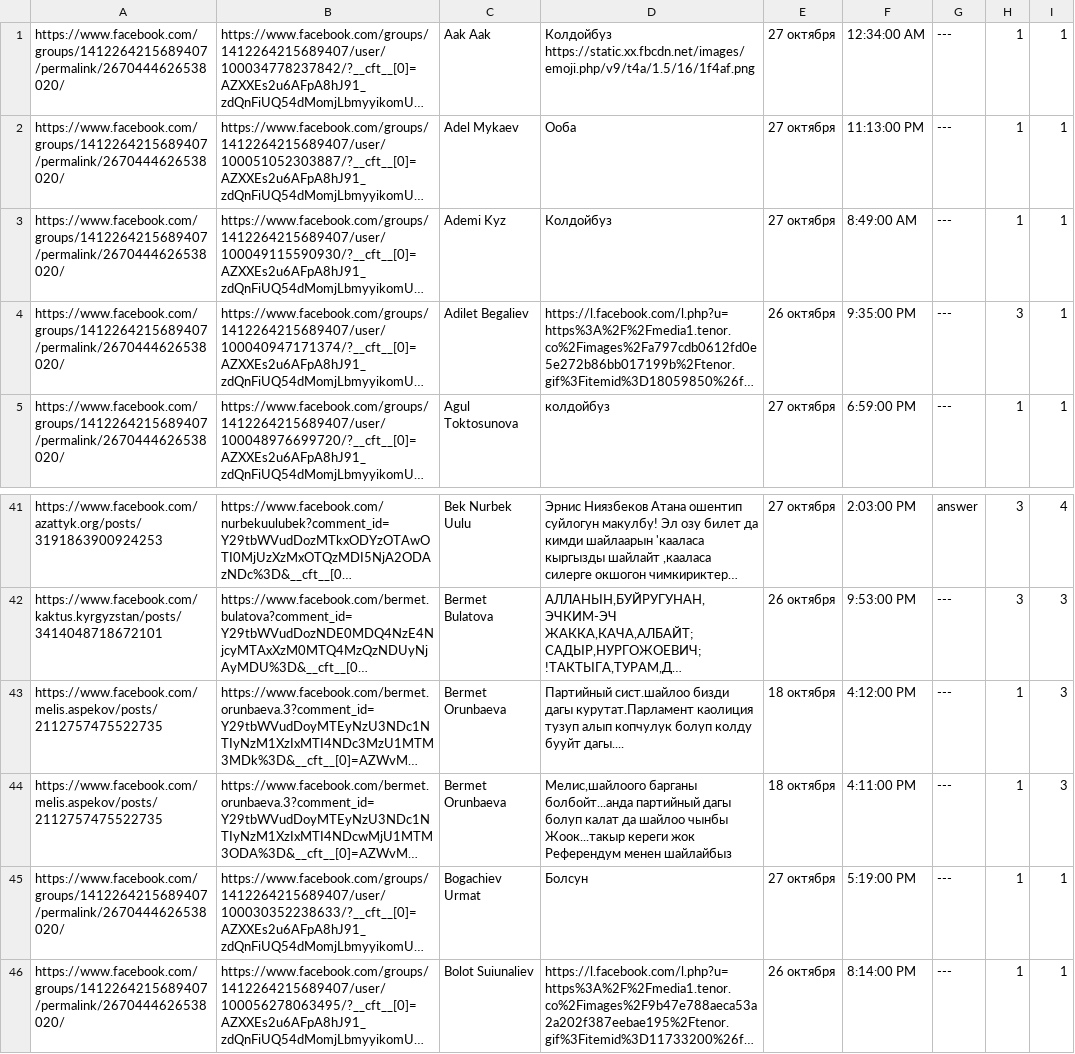
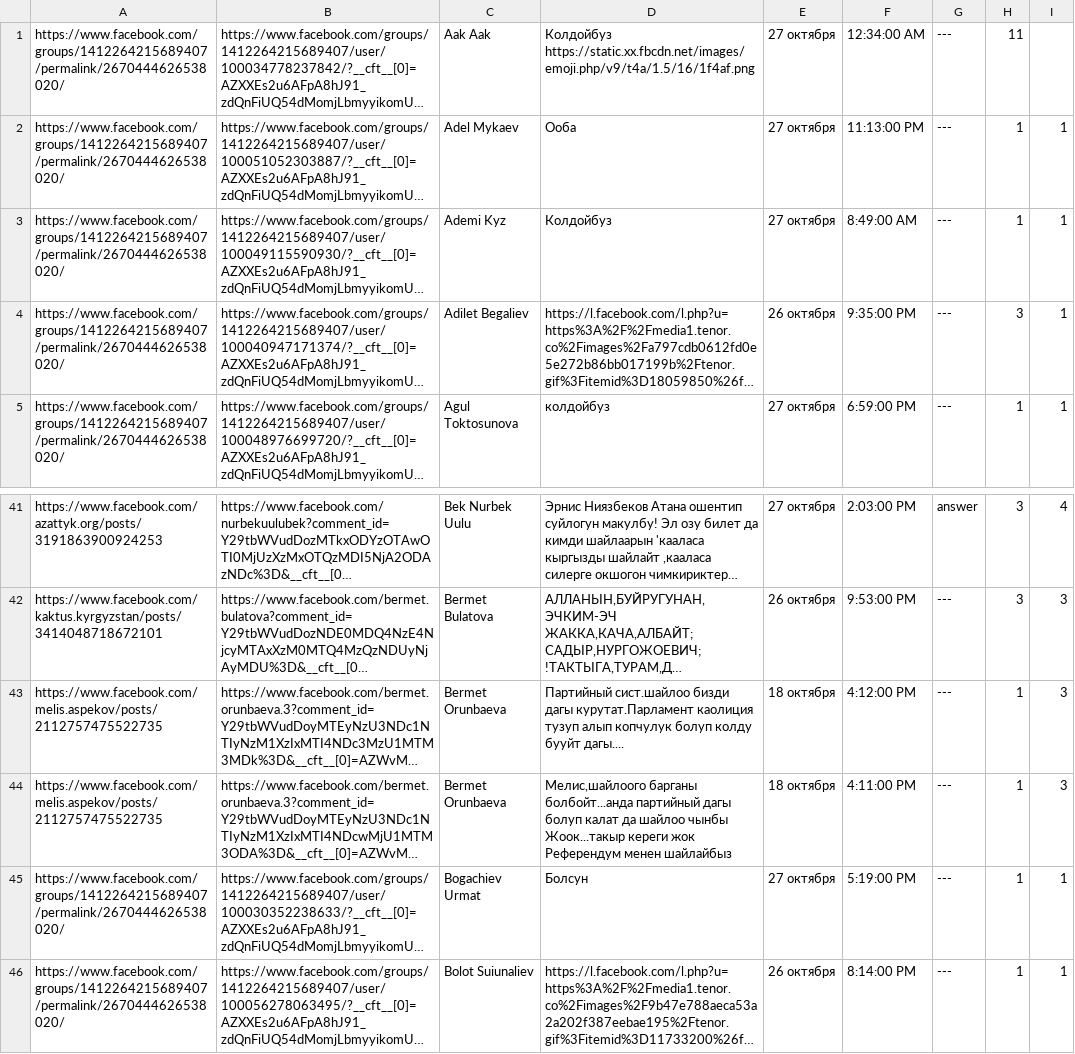
Before and after one commit to aydarbekov/T_live, a CSV file: seleni/all_com.csv, drawn as a sheet; only a part is shown, gaps mark what is left out; long unchanged cells end in …; the diff names each change by its address in the sheet, - before the commit and + after, or states it on an @@ line.

```diff
--- a/seleni/all_com.csv
+++ b/seleni/all_com.csv
-H1: 1
+H1: 11
-I1: 1
+I1: (empty)
-D44: …менен шайлайбыз
+D44: …менен шайлайбыз
```
Also changed, not shown: 6 other files.
